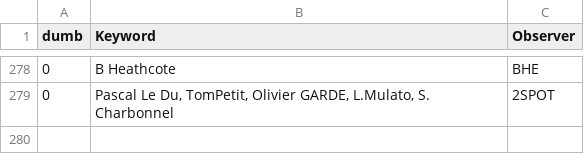
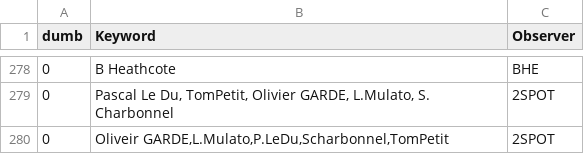
Before and after one commit to aras-database/database, a CSV file: data/observers.csv, drawn as a sheet; only a part is shown, gaps mark what is left out; the diff names each change by its address in the sheet, - before the commit and + after, or states it on an @@ line.

```diff
--- a/data/observers.csv
+++ b/data/observers.csv
+row 280: 0 | Oliveir GARDE,L.Mulato,P.LeDu,Scharbonnel,TomPetit | 2SPOT
```
Also changed, not shown: 51 other files.
